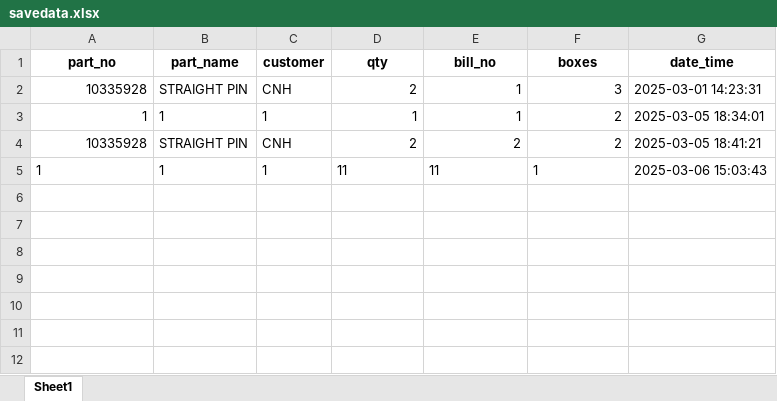
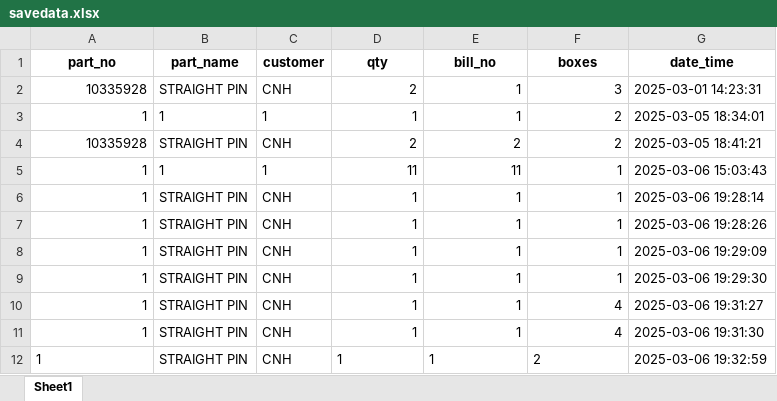
Before and after one commit to Onkar-Mehra/omco1, an Excel workbook: savedata.xlsx, sheet Sheet1, drawn as a sheet; values as stored, in another font and other column widths than the file's, no borders; the diff names each change by its address in the sheet, - before the commit and + after, or states it on an @@ line.

```diff
--- a/savedata.xlsx (sheet Sheet1)
+++ b/savedata.xlsx (sheet Sheet1)
-A5 alignment: left
+A5 alignment: right
-D5:F5 alignment: left
+D5:F5 alignment: right
+row 6: 1 | STRAIGHT PIN | CNH | 1 | 1 | 1 | 2025-03-06 19:28:14
+row 7: 1 | STRAIGHT PIN | CNH | 1 | 1 | 1 | 2025-03-06 19:28:26
+row 8: 1 | STRAIGHT PIN | CNH | 1 | 1 | 1 | 2025-03-06 19:29:09
+row 9: 1 | STRAIGHT PIN | CNH | 1 | 1 | 1 | 2025-03-06 19:29:30
+row 10: 1 | STRAIGHT PIN | CNH | 1 | 1 | 4 | 2025-03-06 19:31:27
+row 11: 1 | STRAIGHT PIN | CNH | 1 | 1 | 4 | 2025-03-06 19:31:30
+row 12: 1 | STRAIGHT PIN | CNH | 1 | 1 | 2 | 2025-03-06 19:32:59
```
Also changed, not shown: 3 other files.
